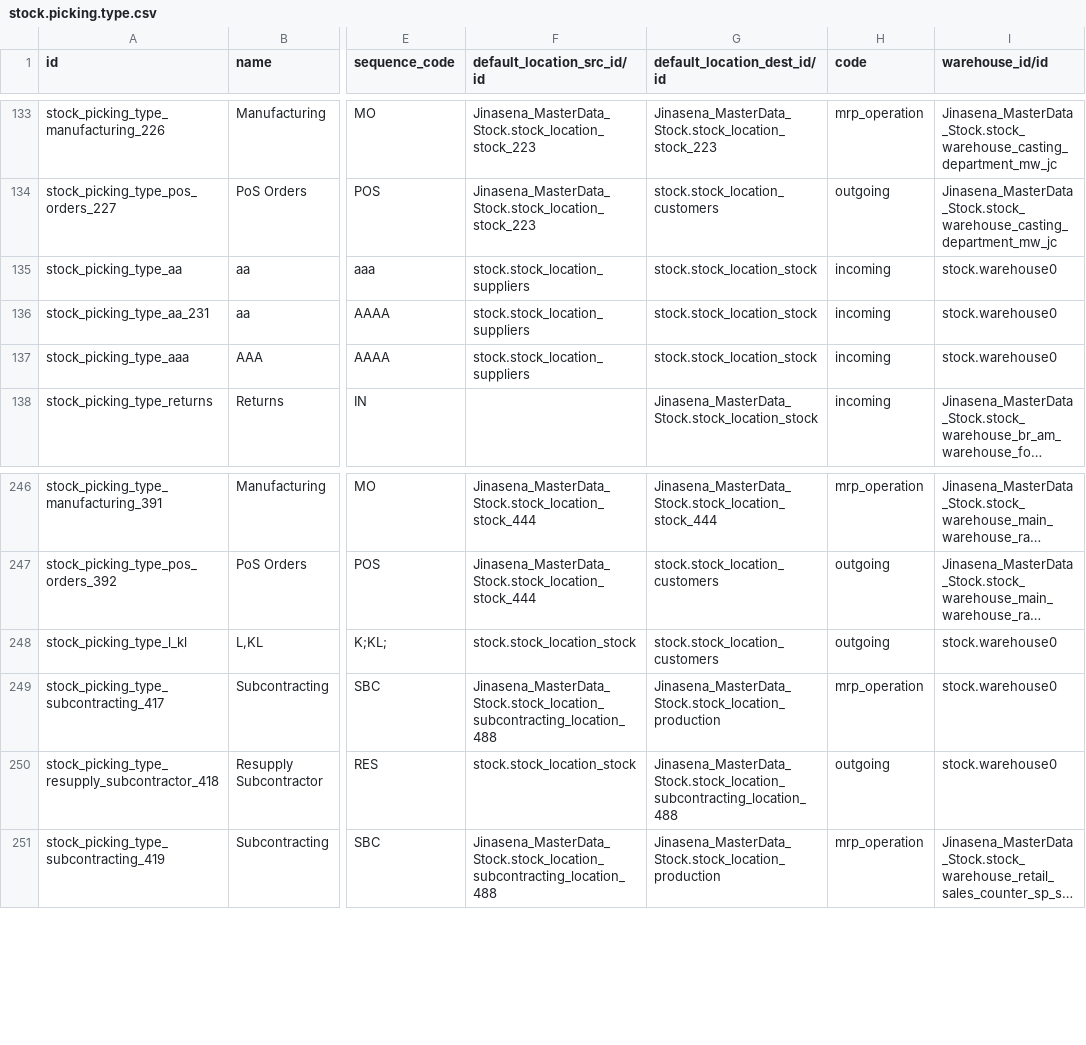
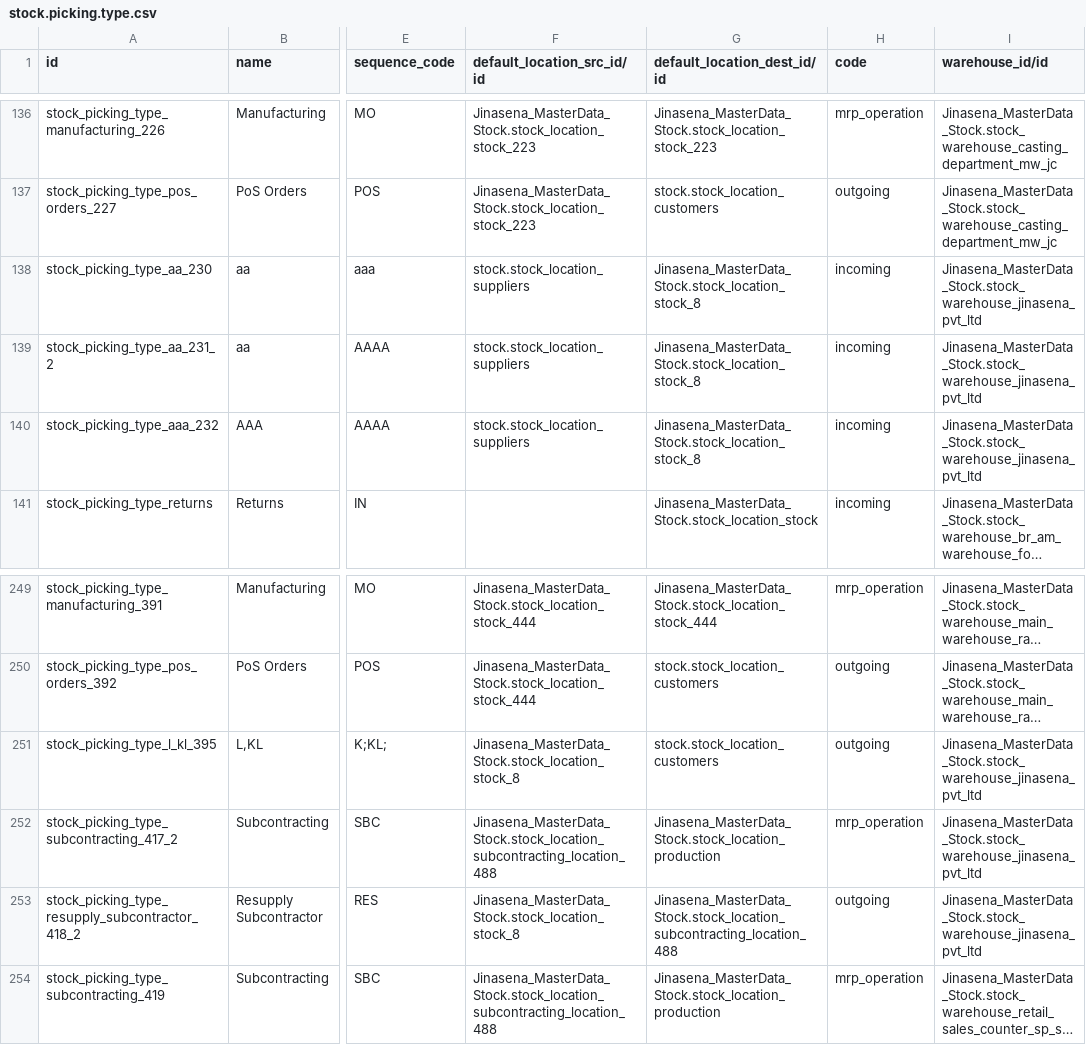
Before and after one commit to sanjayaWjinasena/Jinasena_MasterData_Stock, a CSV file: data/stock.picking.type.csv, drawn as a sheet; only a part is shown, gaps mark what is left out; long unchanged cells end in …; addresses are those after the commit; the diff covers the shown part only; the diff names each change by its address in the sheet, - before the commit and + after, or states it on an @@ line.

```diff
--- a/data/stock.picking.type.csv
+++ b/data/stock.picking.type.csv
-A138 (id): stock_picking_type_aa
+A138 (id): stock_picking_type_aa_230
-G138:G140 (default_location_dest_id/id): stock.stock_location_stock
+G138:G140 (default_location_dest_id/id): Jinasena_MasterData_Stock.stock_location_stock_8
-I138:I140 (warehouse_id/id): stock.warehouse0
+I138:I140 (warehouse_id/id): Jinasena_MasterData_Stock.stock_warehouse_jinasena_pvt_ltd
-A139 (id): stock_picking_type_aa_231
+A139 (id): stock_picking_type_aa_231_2
-A140 (id): stock_picking_type_aaa
+A140 (id): stock_picking_type_aaa_232
-A251 (id): stock_picking_type_l_kl
+A251 (id): stock_picking_type_l_kl_395
-F251 (default_location_src_id/id): stock.stock_location_stock
+F251 (default_location_src_id/id): Jinasena_MasterData_Stock.stock_location_stock_8
-I251:I253 (warehouse_id/id): stock.warehouse0
+I251:I253 (warehouse_id/id): Jinasena_MasterData_Stock.stock_warehouse_jinasena_pvt_ltd
-A252 (id): stock_picking_type_subcontracting_417
+A252 (id): stock_picking_type_subcontracting_417_2
-A253 (id): stock_picking_type_resupply_subcontractor_418
+A253 (id): stock_picking_type_resupply_subcontractor_418_2
-F253 (default_location_src_id/id): stock.stock_location_stock
+F253 (default_location_src_id/id): Jinasena_MasterData_Stock.stock_location_stock_8
```
Also changed, not shown: 4 added rows and 36 edited cells elsewhere in this file, data/stock.location.csv, data/stock.route.csv, 3 other files.
